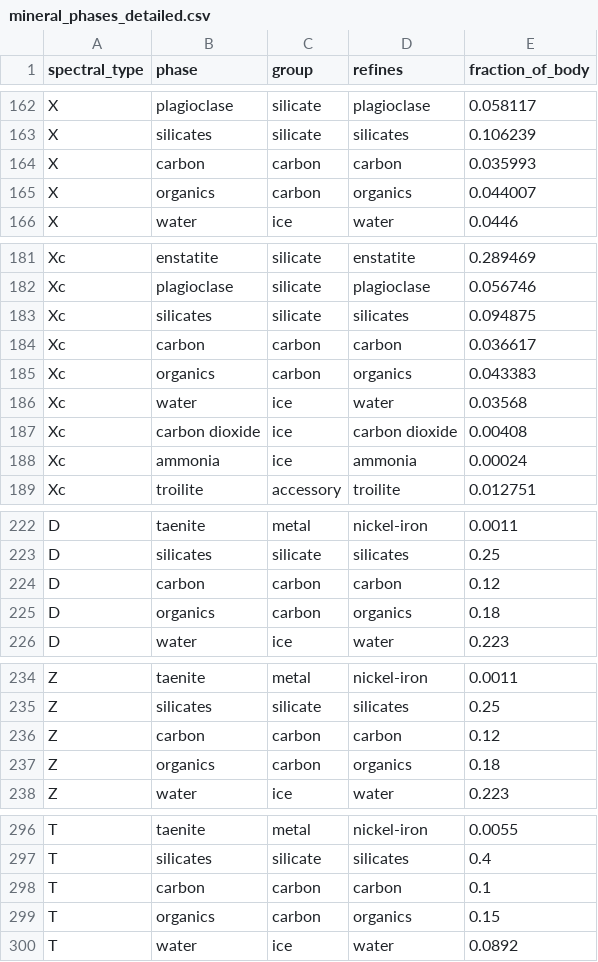
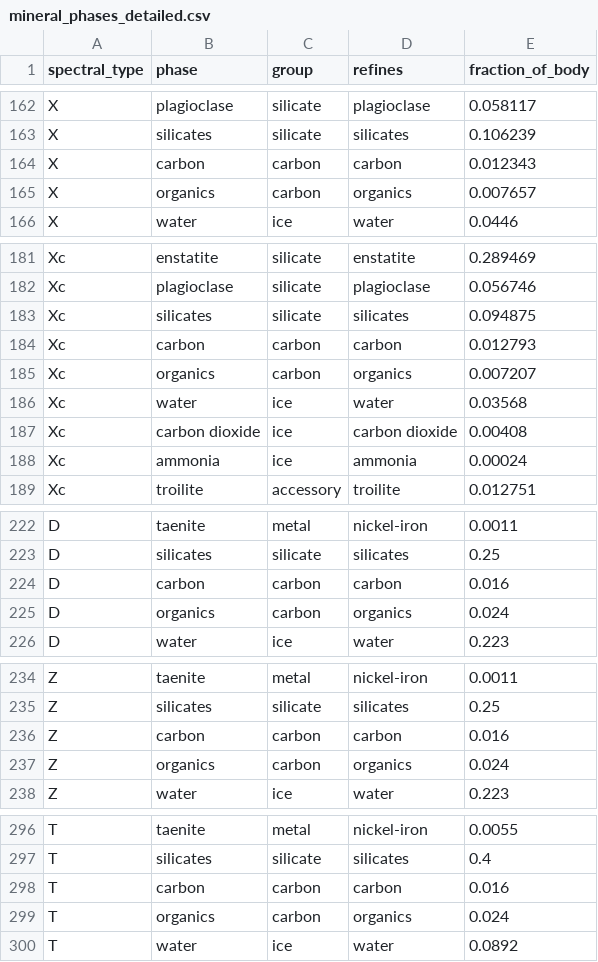
Before and after one commit to loggger101/AsteroidCatalog, a CSV file: reference/mineral_phases_detailed.csv, drawn as a sheet; only a part is shown, gaps mark what is left out; the diff covers the shown part only.

```diff
--- a/reference/mineral_phases_detailed.csv
+++ b/reference/mineral_phases_detailed.csv
@@ -163,4 +163,4 @@ X,plagioclase,silicate,plagioclase,0.058117
 X,silicates,silicate,silicates,0.106239
-X,carbon,carbon,carbon,0.035993
-X,organics,carbon,organics,0.044007
+X,carbon,carbon,carbon,0.012343
+X,organics,carbon,organics,0.007657
 X,water,ice,water,0.0446
@@ -183,4 +183,4 @@ Xc,plagioclase,silicate,plagioclase,0.056746
 Xc,silicates,silicate,silicates,0.094875
-Xc,carbon,carbon,carbon,0.036617
-Xc,organics,carbon,organics,0.043383
+Xc,carbon,carbon,carbon,0.012793
+Xc,organics,carbon,organics,0.007207
 Xc,water,ice,water,0.03568
@@ -223,4 +223,4 @@ D,taenite,metal,nickel-iron,0.0011
 D,silicates,silicate,silicates,0.25
-D,carbon,carbon,carbon,0.12
-D,organics,carbon,organics,0.18
+D,carbon,carbon,carbon,0.016
+D,organics,carbon,organics,0.024
 D,water,ice,water,0.223
@@ -235,4 +235,4 @@ Z,taenite,metal,nickel-iron,0.0011
 Z,silicates,silicate,silicates,0.25
-Z,carbon,carbon,carbon,0.12
-Z,organics,carbon,organics,0.18
+Z,carbon,carbon,carbon,0.016
+Z,organics,carbon,organics,0.024
 Z,water,ice,water,0.223
@@ -297,4 +297,4 @@ T,taenite,metal,nickel-iron,0.0055
 T,silicates,silicate,silicates,0.4
-T,carbon,carbon,carbon,0.1
-T,organics,carbon,organics,0.15
+T,carbon,carbon,carbon,0.016
+T,organics,carbon,organics,0.024
 T,water,ice,water,0.0892
```
Also changed, not shown: 2 edited cells elsewhere in this file, reference/mineral_phases.csv, reference/taxonomy_composition.csv, 10 other files.
